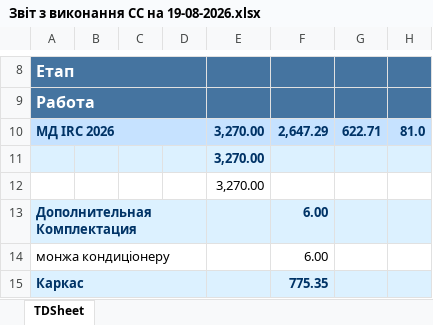
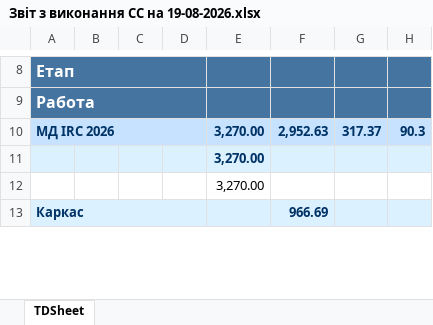
Before and after one commit to Alex16111977/BASERP25_INDUSTRIALBUD, an Excel workbook: _Rarzrabotki/Письмо Директору по отчетам на производство/19082026/Звіт з виконання СС на 19-08-2026.xlsx, sheet TDSheet, drawn as a sheet; only a part is shown, gaps mark what is left out; values as stored, in another font and other column widths than the file's, no borders; charts and pictures not drawn; removed rows and columns are numbered as before the commit, all else as after; the diff covers the shown part only; the diff names each change by its address in the sheet, - before the commit and + after, or states it on an @@ line.

```diff
--- a/_Rarzrabotki/Письмо Директору по отчетам на производство/19082026/Звіт з виконання СС на 19-08-2026.xlsx (sheet TDSheet)
+++ b/_Rarzrabotki/Письмо Директору по отчетам на производство/19082026/Звіт з виконання СС на 19-08-2026.xlsx (sheet TDSheet)
-F10: 2,647.29
+F10: 2,952.63
-G10: 622.71
+G10: 317.37
-H10: 81.0
+H10: 90.3
-row 13: Дополнительная Комплектация |  |  |  |  | 6.00
-row 14: монжа кондиціонеру |  |  |  |  | 6.00
-F13: 775.35
+F13: 966.69
```
Also changed, not shown: 2 added rows and 12 edited cells elsewhere in this sheet, 5 other files.
